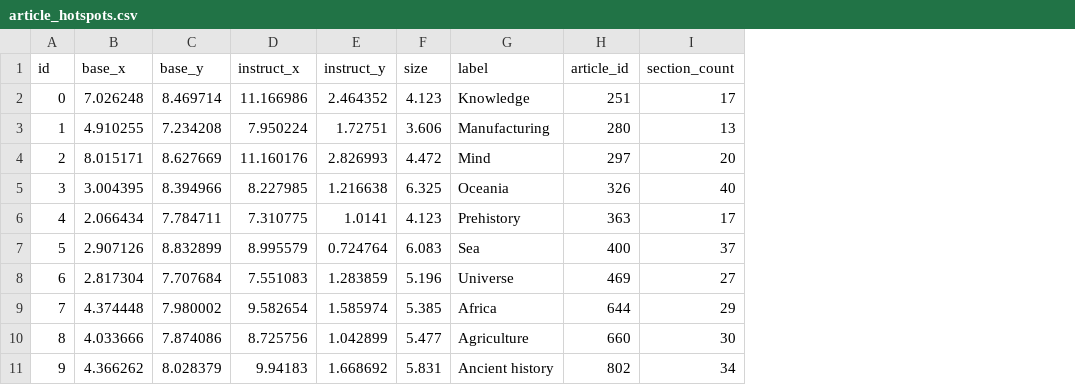
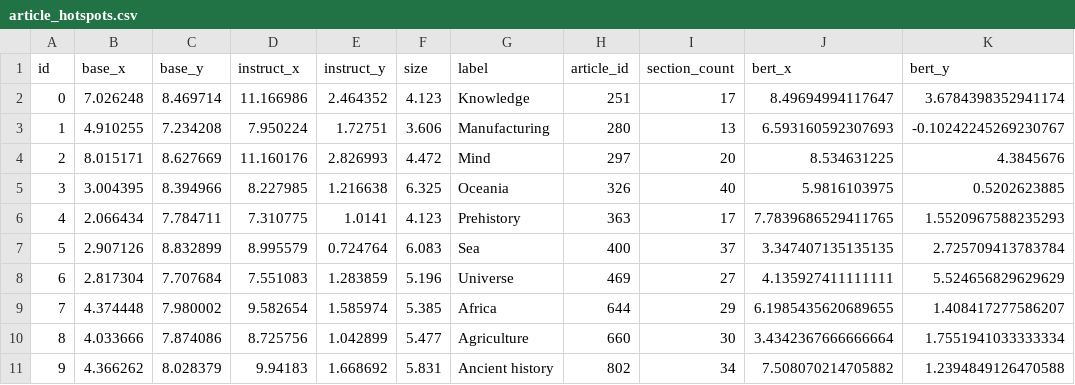
Before and after one commit to NooraLiu/dataVisualization, a CSV file: article_hotspots.csv, drawn as a sheet; only a part is shown; the diff names each change by its address in the sheet, - before the commit and + after, or states it on an @@ line.

Commit message:
adding BERT embeddings back in

```diff
--- a/article_hotspots.csv
+++ b/article_hotspots.csv
+column J (bert_x), rows 2-11: 8.49694994117647 | 6.593160592307693 | 8.534631225 | 5.9816103975 | 7.7839686529411765 | 3.347407135135135 | 4.135927411111111 | 6.1985435620689655 | 3.4342367666666664 | 7.508070214705882
+column K (bert_y), rows 2-11: 3.6784398352941174 | -0.10242245269230767 | 4.3845676 | 0.5202623885 | 1.5520967588235293 | 2.725709413783784 | 5.524656829629629 | 1.408417277586207 | 1.7551941033333334 | 1.2394849126470588
```
Also changed, not shown: 3 other files.
